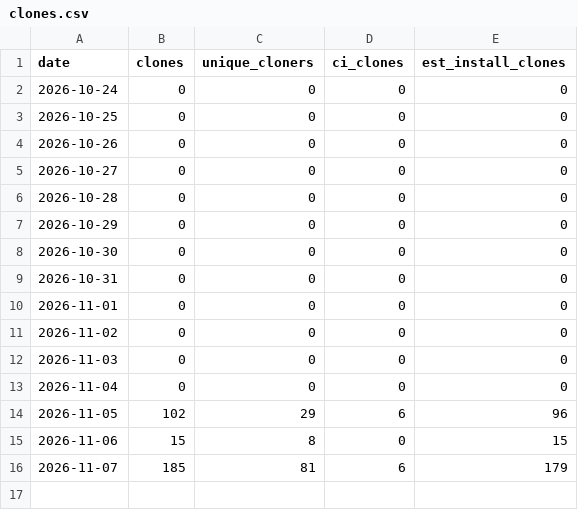
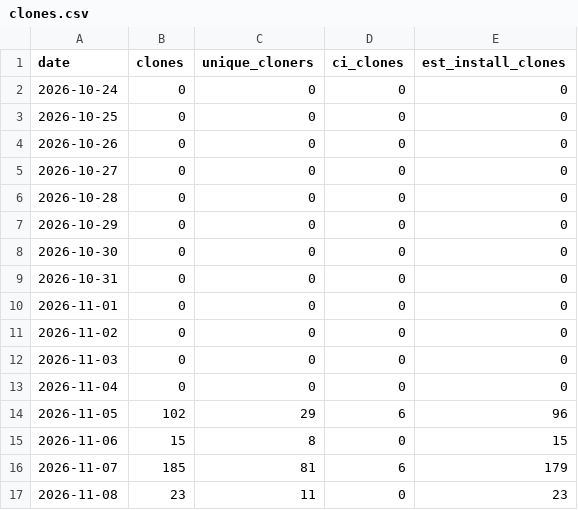
Before and after one commit to chetansharmapsi/pai-orbit-install-test, a CSV file: docs/reports/install-stats/clones.csv, drawn as a sheet; the diff names each change by its address in the sheet, - before the commit and + after, or states it on an @@ line.

```diff
--- a/docs/reports/install-stats/clones.csv
+++ b/docs/reports/install-stats/clones.csv
+row 17: 2026-11-08 | 23 | 11 | 0 | 23
```
